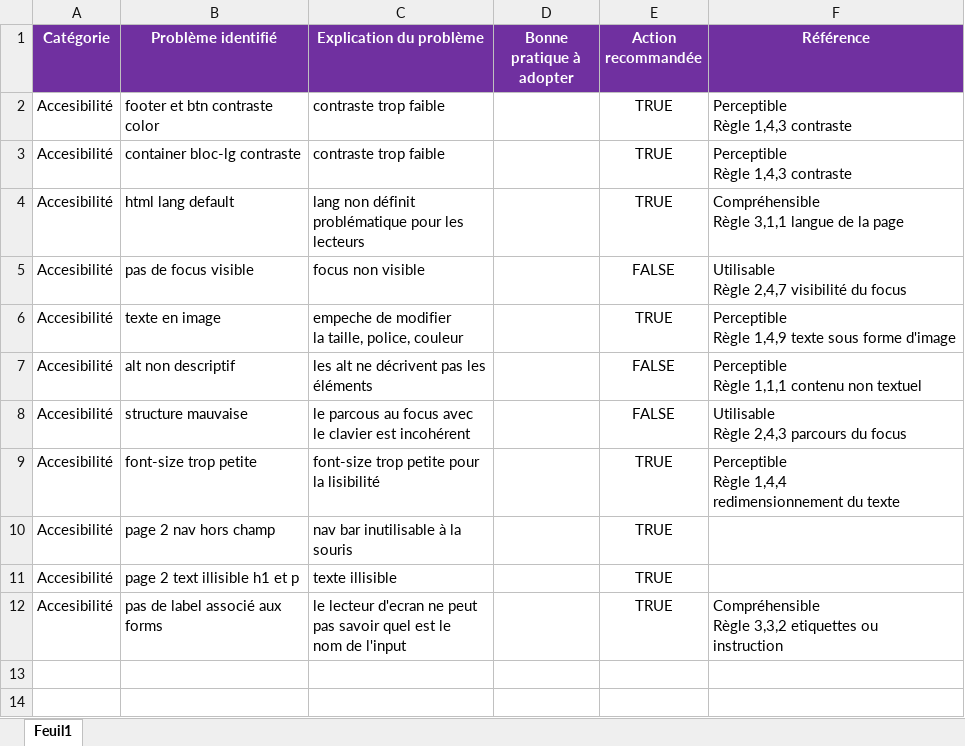
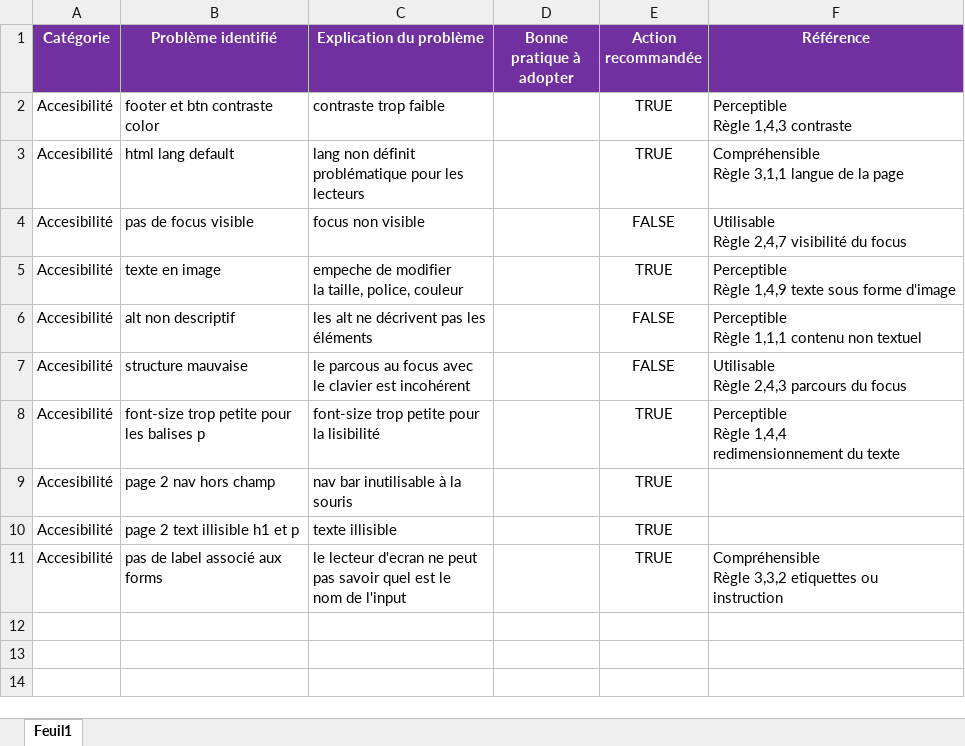
Before and after one commit to vmonneger/-VincentMonneger_4_03122020, an Excel workbook: Modèle-audit-SEO.xlsx, sheet Feuil1, drawn as a sheet; only a part is shown; the shorter side is filled out with more unchanged rows; values as stored, in another font and other column widths than the file's, no borders; removed rows and columns are numbered as before the commit, all else as after; ↵ is a line break in a cell; the diff names each change by its address in the sheet, - before the commit and + after, or states it on an @@ line.

```diff
--- a/Modèle-audit-SEO.xlsx (sheet Feuil1)
+++ b/Modèle-audit-SEO.xlsx (sheet Feuil1)
-row 3: Accesibilité | container bloc-lg contraste | contraste trop faible |  | TRUE | Perceptible ↵ Règle 1,4,3 contraste
-B8 (Problème identifié): font-size trop petite
+B8 (Problème identifié): font-size trop petite pour ↵ les balises p
```
Also changed, not shown: 1 other file.
